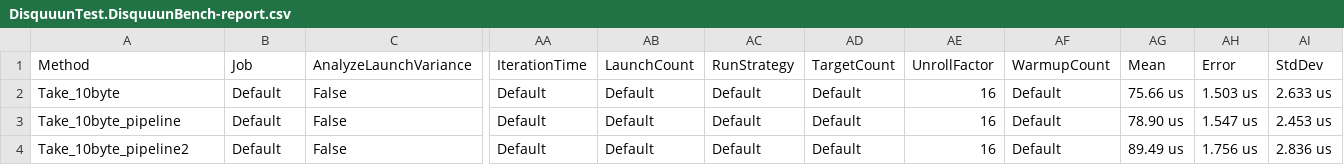
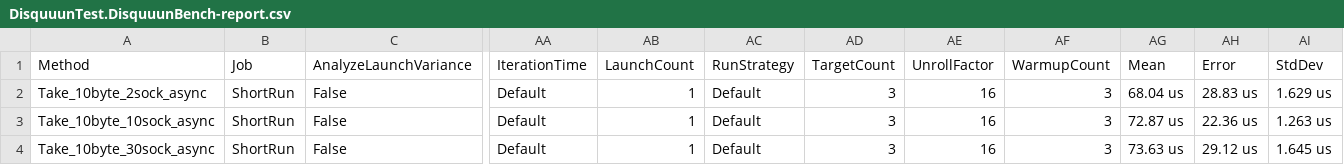
Before and after one commit to sassembla/Disquuun, a CSV file: BenchmarkDotNet.Artifacts/results/DisquuunTest.DisquuunBench-report.csv, drawn as a sheet; only a part is shown, gaps mark what is left out; the diff names each change by its address in the sheet, - before the commit and + after, or states it on an @@ line.

```diff
--- a/BenchmarkDotNet.Artifacts/results/DisquuunTest.DisquuunBench-report.csv
+++ b/BenchmarkDotNet.Artifacts/results/DisquuunTest.DisquuunBench-report.csv
-A2 (Method): Take_10byte
+A2 (Method): Take_10byte_2sock_async
-B2:B4 (Job): Default
+B2:B4 (Job): ShortRun
-AB2:AB4 (LaunchCount): Default
+AB2:AB4 (LaunchCount): 1
-AD2:AD4 (TargetCount): Default
+AD2:AD4 (TargetCount): 3
-AF2:AF4 (WarmupCount): Default
+AF2:AF4 (WarmupCount): 3
-AG2 (Mean): 75.66 us
+AG2 (Mean): 68.04 us
-AH2 (Error): 1.503 us
+AH2 (Error): 28.83 us
-AI2 (StdDev): 2.633 us
+AI2 (StdDev): 1.629 us
-A3 (Method): Take_10byte_pipeline
+A3 (Method): Take_10byte_10sock_async
-AG3 (Mean): 78.90 us
+AG3 (Mean): 72.87 us
-AH3 (Error): 1.547 us
+AH3 (Error): 22.36 us
-AI3 (StdDev): 2.453 us
+AI3 (StdDev): 1.263 us
-A4 (Method): Take_10byte_pipeline2
+A4 (Method): Take_10byte_30sock_async
-AG4 (Mean): 89.49 us
+AG4 (Mean): 73.63 us
-AH4 (Error): 1.756 us
+AH4 (Error): 29.12 us
-AI4 (StdDev): 2.836 us
+AI4 (StdDev): 1.645 us
```
Also changed, not shown: 8 other files.
